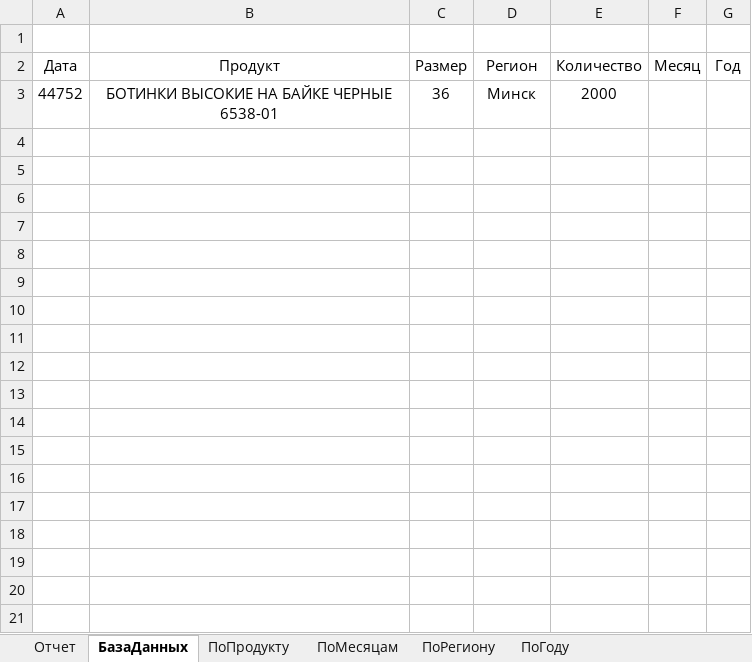
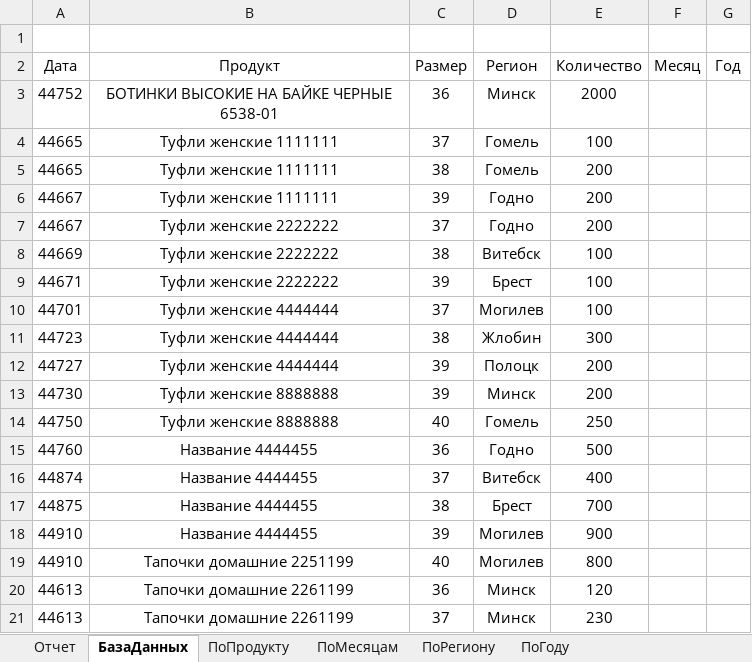
Before and after one commit to BobrowAreseiny/Thesis, an Excel workbook: Thesis/Product.xlsx, sheet БазаДанных, drawn as a sheet; only a part is shown; values as stored, in another font and other column widths than the file's, no borders; table styles not drawn; the diff covers the shown part only; the diff names each change by its address in the sheet, - before the commit and + after, or states it on an @@ line.

```diff
--- a/Thesis/Product.xlsx (sheet БазаДанных)
+++ b/Thesis/Product.xlsx (sheet БазаДанных)
+row 4: 44665 | Туфли женские 1111111 | 37 | Гомель | 100
+row 5: 44665 | Туфли женские 1111111 | 38 | Гомель | 200
+row 6: 44667 | Туфли женские 1111111 | 39 | Годно | 200
+row 7: 44667 | Туфли женские 2222222 | 37 | Годно | 200
+row 8: 44669 | Туфли женские 2222222 | 38 | Витебск | 100
+row 9: 44671 | Туфли женские 2222222 | 39 | Брест | 100
+row 10: 44701 | Туфли женские 4444444 | 37 | Могилев | 100
+row 11: 44723 | Туфли женские 4444444 | 38 | Жлобин | 300
+row 12: 44727 | Туфли женские 4444444 | 39 | Полоцк | 200
+row 13: 44730 | Туфли женские 8888888 | 39 | Минск | 200
+row 14: 44750 | Туфли женские 8888888 | 40 | Гомель | 250
+row 15: 44760 | Название 4444455 | 36 | Годно | 500
+row 16: 44874 | Название 4444455 | 37 | Витебск | 400
+row 17: 44875 | Название 4444455 | 38 | Брест | 700
+row 18: 44910 | Название 4444455 | 39 | Могилев | 900
+row 19: 44910 | Тапочки домашние 2251199 | 40 | Могилев | 800
+row 20: 44613 | Тапочки домашние 2261199 | 36 | Минск | 120
+row 21: 44613 | Тапочки домашние 2261199 | 37 | Минск | 230
```
Also changed, not shown: 9 added rows elsewhere in this sheet, charts or pictures, Thesis/Sale.xlsx, 55 other files.
